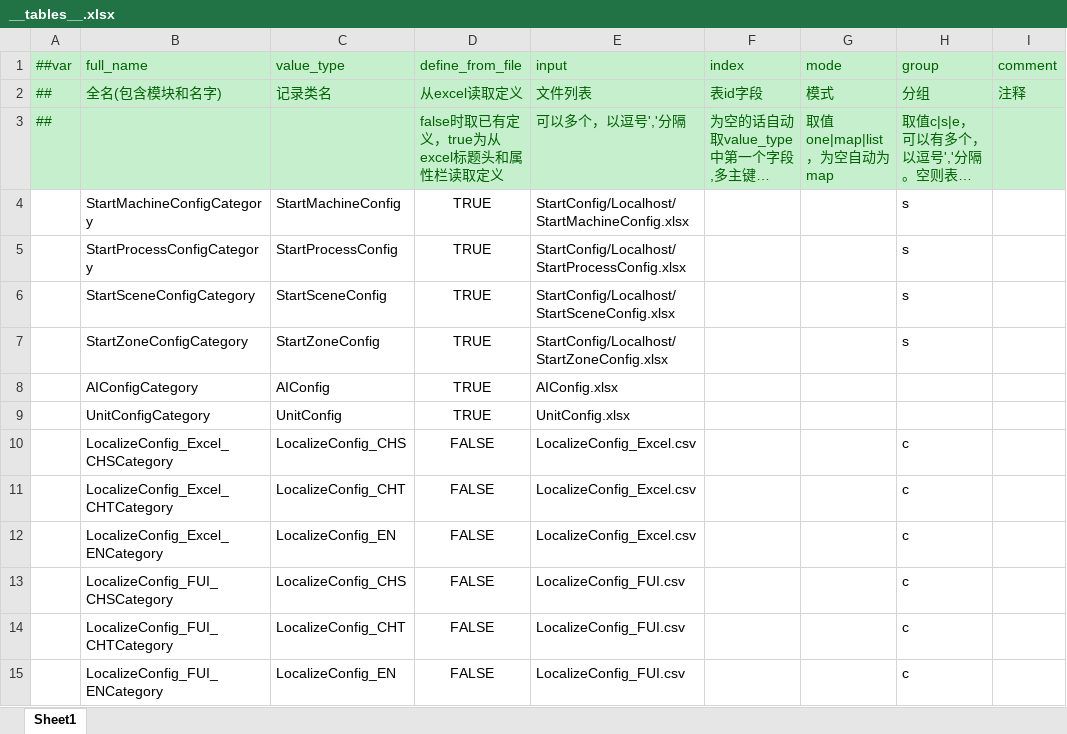
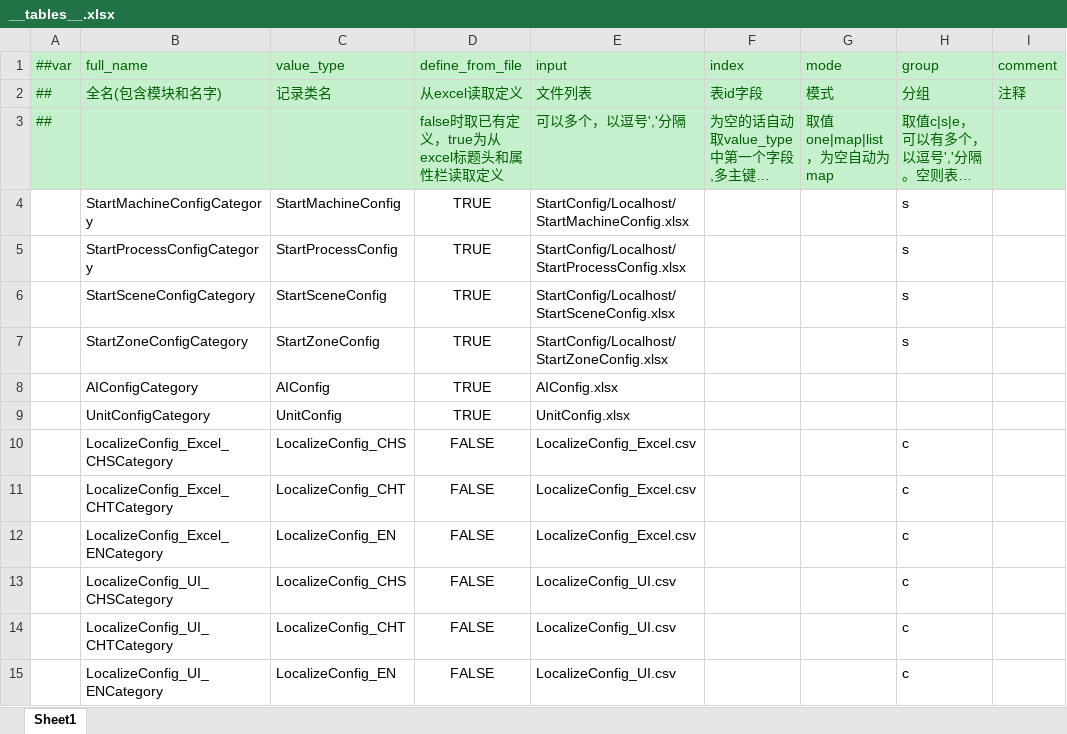
Before and after one commit to IcePower/X-ET7, an Excel workbook: Unity/Assets/Config/Excel/Datas/__tables__.xlsx, sheet Sheet1, drawn as a sheet; only a part is shown; long unchanged cells end in …; values as stored, in another font and other column widths than the file's, no borders; the diff names each change by its address in the sheet, - before the commit and + after, or states it on an @@ line.

```diff
--- a/Unity/Assets/Config/Excel/Datas/__tables__.xlsx (sheet Sheet1)
+++ b/Unity/Assets/Config/Excel/Datas/__tables__.xlsx (sheet Sheet1)
-B13 (full_name): LocalizeConfig_FUI_CHSCategory
+B13 (full_name): LocalizeConfig_UI_CHSCategory
-E13:E15 (input): LocalizeConfig_FUI.csv
+E13:E15 (input): LocalizeConfig_UI.csv
-B14 (full_name): LocalizeConfig_FUI_CHTCategory
+B14 (full_name): LocalizeConfig_UI_CHTCategory
-B15 (full_name): LocalizeConfig_FUI_ENCategory
+B15 (full_name): LocalizeConfig_UI_ENCategory
```
Also changed, not shown: 36 other files.
